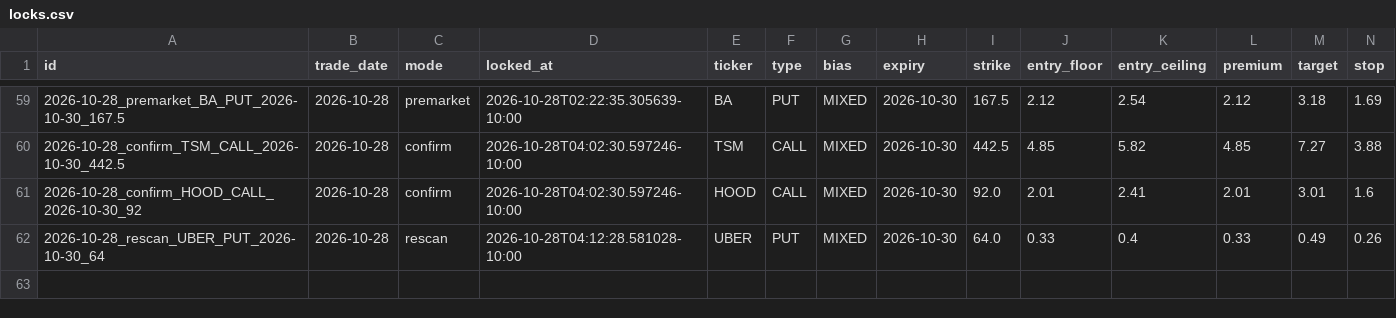
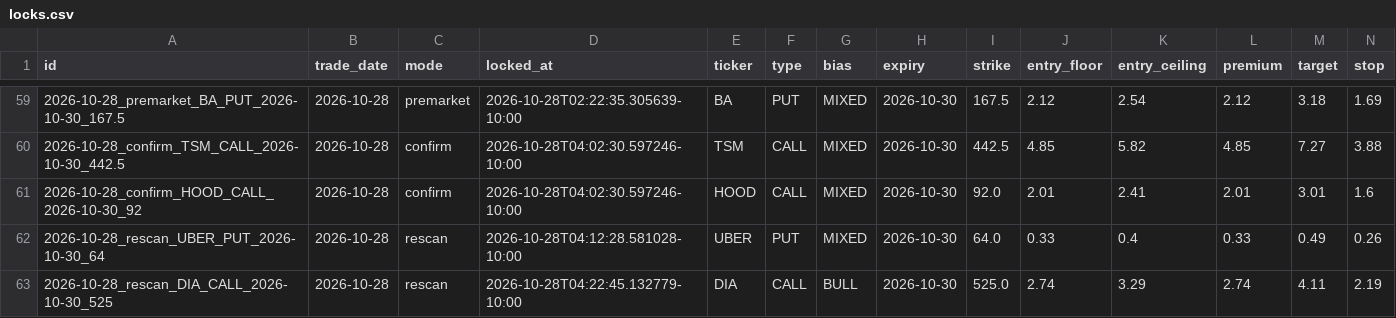
Before and after one commit to Seed808/theesness-market, a CSV file: ledger/locks.csv, drawn as a sheet; only a part is shown, gaps mark what is left out; rows hold the shown columns only; the diff names each change by its address in the sheet, - before the commit and + after, or states it on an @@ line.

Commit message:
ledger: 2026-10-28T14:25Z

```diff
--- a/ledger/locks.csv
+++ b/ledger/locks.csv
+row 63: 2026-10-28_rescan_DIA_CALL_2026-10-30_525 | 2026-10-28 | rescan | 2026-10-28T04:22:45.132779-10:00 | DIA | CALL | BULL | 2026-10-30 | 525.0 | 2.74 | 3.29 | 2.74 | 4.11 | 2.19
```
Also changed, not shown: 6 other files.
